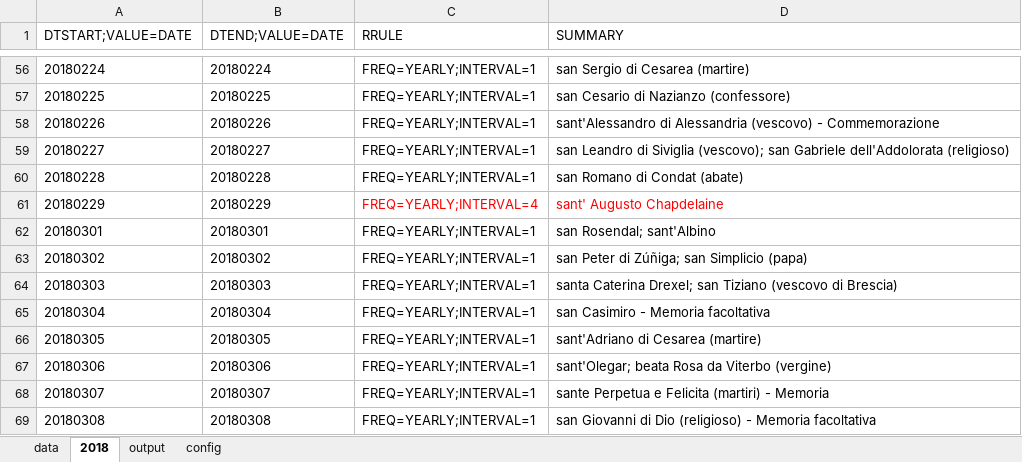
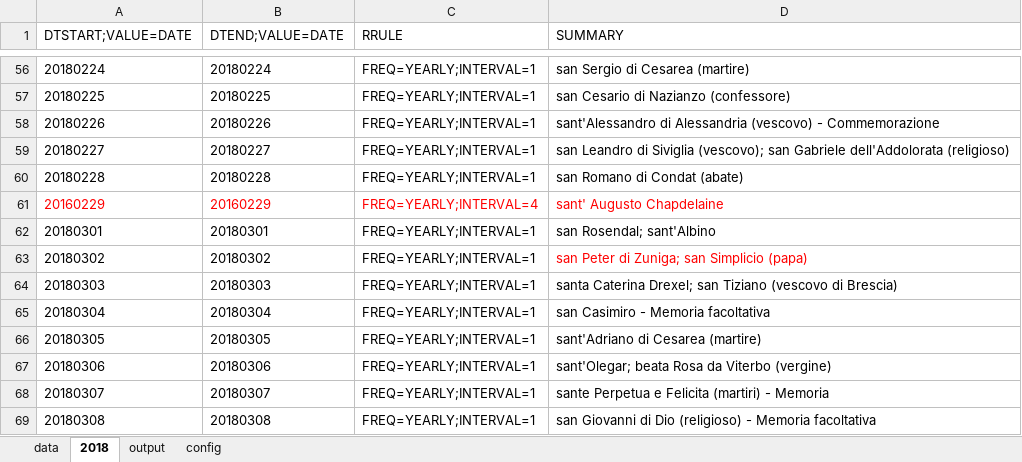
Before and after one commit to frankdoom/Powershell-Convert-CSV-to-ICS, an Excel workbook: Calendario dei santi - Cathopedia, l'enciclopedia cattolica.xlsx, sheet 2018, drawn as a sheet; only a part is shown, gaps mark what is left out; values as stored, in another font and other column widths than the file's, no borders; the diff names each change by its address in the sheet, - before the commit and + after, or states it on an @@ line.

```diff
--- a/Calendario dei santi - Cathopedia, l'enciclopedia cattolica.xlsx (sheet 2018)
+++ b/Calendario dei santi - Cathopedia, l'enciclopedia cattolica.xlsx (sheet 2018)
-A61 (DTSTART;VALUE=DATE): 20180229
+A61 (DTSTART;VALUE=DATE): 20160229
-A61:B61 text colour: black
+A61:B61 text colour: #FF0000
-B61 (DTEND;VALUE=DATE): 20180229
+B61 (DTEND;VALUE=DATE): 20160229
-D63 (SUMMARY): san Peter di Zúñiga; san Simplicio (papa)
+D63 (SUMMARY): san Peter di Zuniga; san Simplicio (papa)
-D63 text colour: black
+D63 text colour: #FF0000
```
Also changed, not shown: sheet output, 1 other file.
